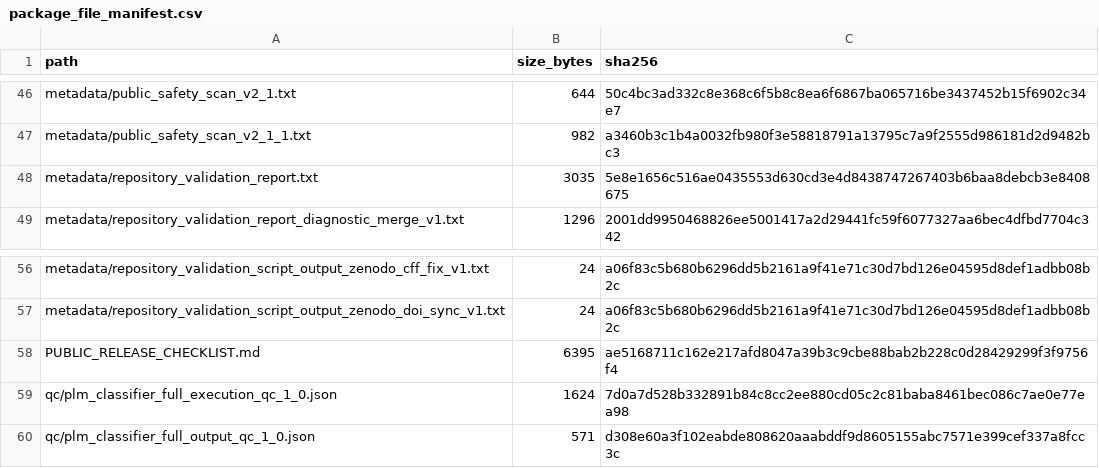
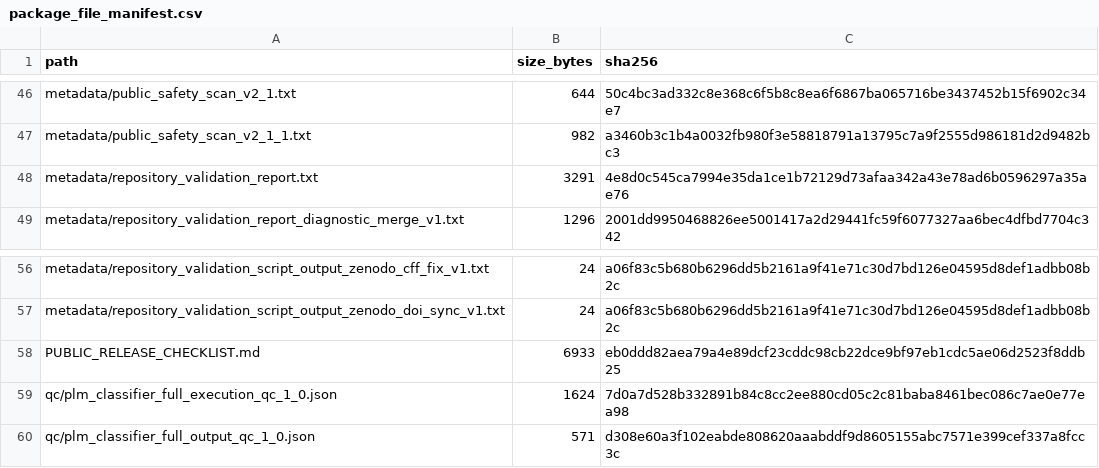
Before and after one commit to hjk-l908/idaop-benchmarking-framework, a CSV file: metadata/package_file_manifest.csv, drawn as a sheet; only a part is shown, gaps mark what is left out.

```diff
--- a/metadata/package_file_manifest.csv
+++ b/metadata/package_file_manifest.csv
@@ -47,3 +47,3 @@ metadata/public_safety_scan_v2_1.txt,644,50c4bc3ad332c8e368c6f5b8c8ea6f6867ba065
 metadata/public_safety_scan_v2_1_1.txt,982,a3460b3c1b4a0032fb980f3e58818791a13795c7a9f2555d986181d2d9482bc3
-metadata/repository_validation_report.txt,3035,5e8e1656c516ae0435553d630cd3e4d8438747267403b6baa8debcb3e8408675
+metadata/repository_validation_report.txt,3291,4e8d0c545ca7994e35da1ce1b72129d73afaa342a43e78ad6b0596297a35ae76
 metadata/repository_validation_report_diagnostic_merge_v1.txt,1296,2001dd9950468826ee5001417a2d29441fc59f6077327aa6bec4dfbd7704c342
@@ -57,3 +57,3 @@ metadata/repository_validation_script_output_zenodo_cff_fix_v1.txt,24,a06f83c5b6
 metadata/repository_validation_script_output_zenodo_doi_sync_v1.txt,24,a06f83c5b680b6296dd5b2161a9f41e71c30d7bd126e04595d8def1adbb08b2c
-PUBLIC_RELEASE_CHECKLIST.md,6395,ae5168711c162e217afd8047a39b3c9cbe88bab2b228c0d28429299f3f9756f4
+PUBLIC_RELEASE_CHECKLIST.md,6933,eb0ddd82aea79a4e89dcf23cddc98cb22dce9bf97eb1cdc5ae06d2523f8ddb25
 qc/plm_classifier_full_execution_qc_1_0.json,1624,7d0a7d528b332891b84c8cc2ee880cd05c2c81baba8461bec086c7ae0e77ea98
```
Also changed, not shown: 3 other files.
